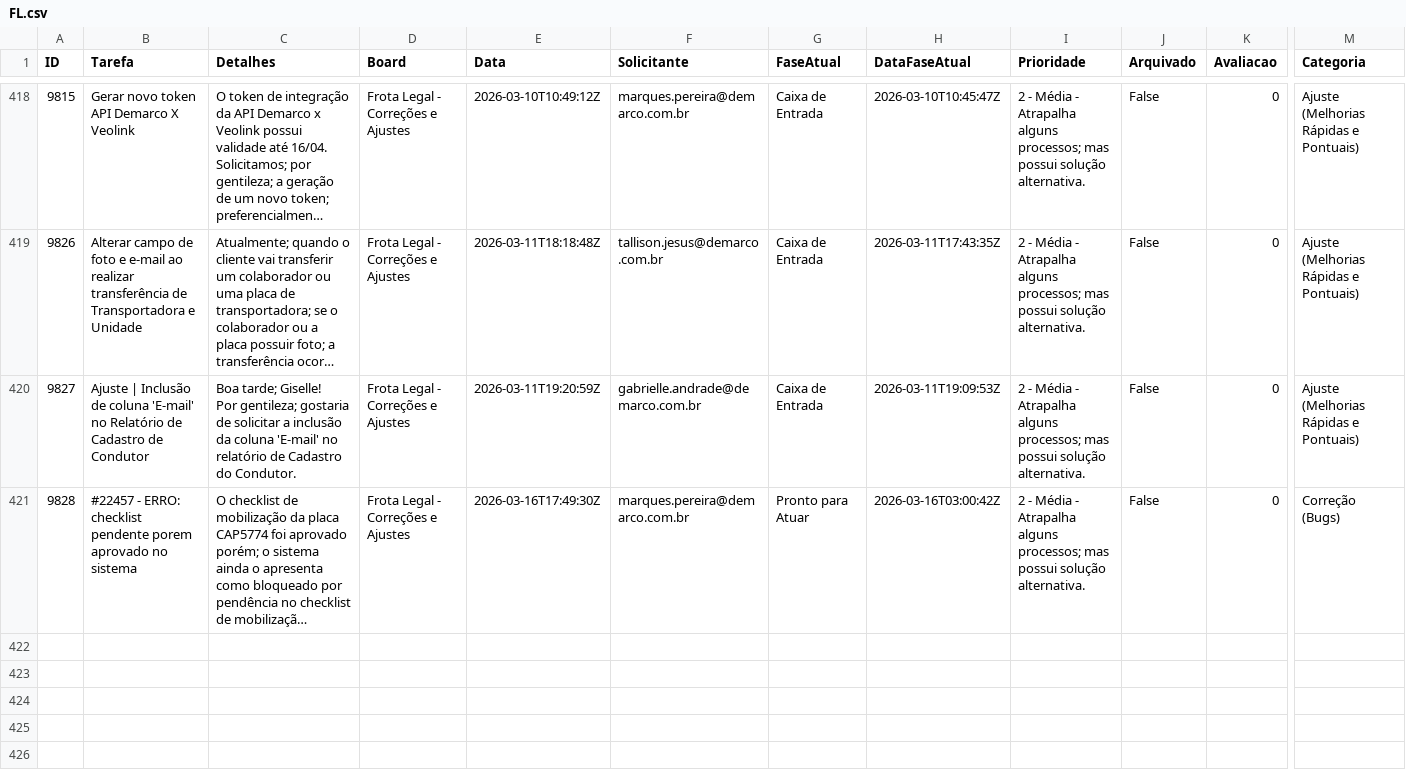
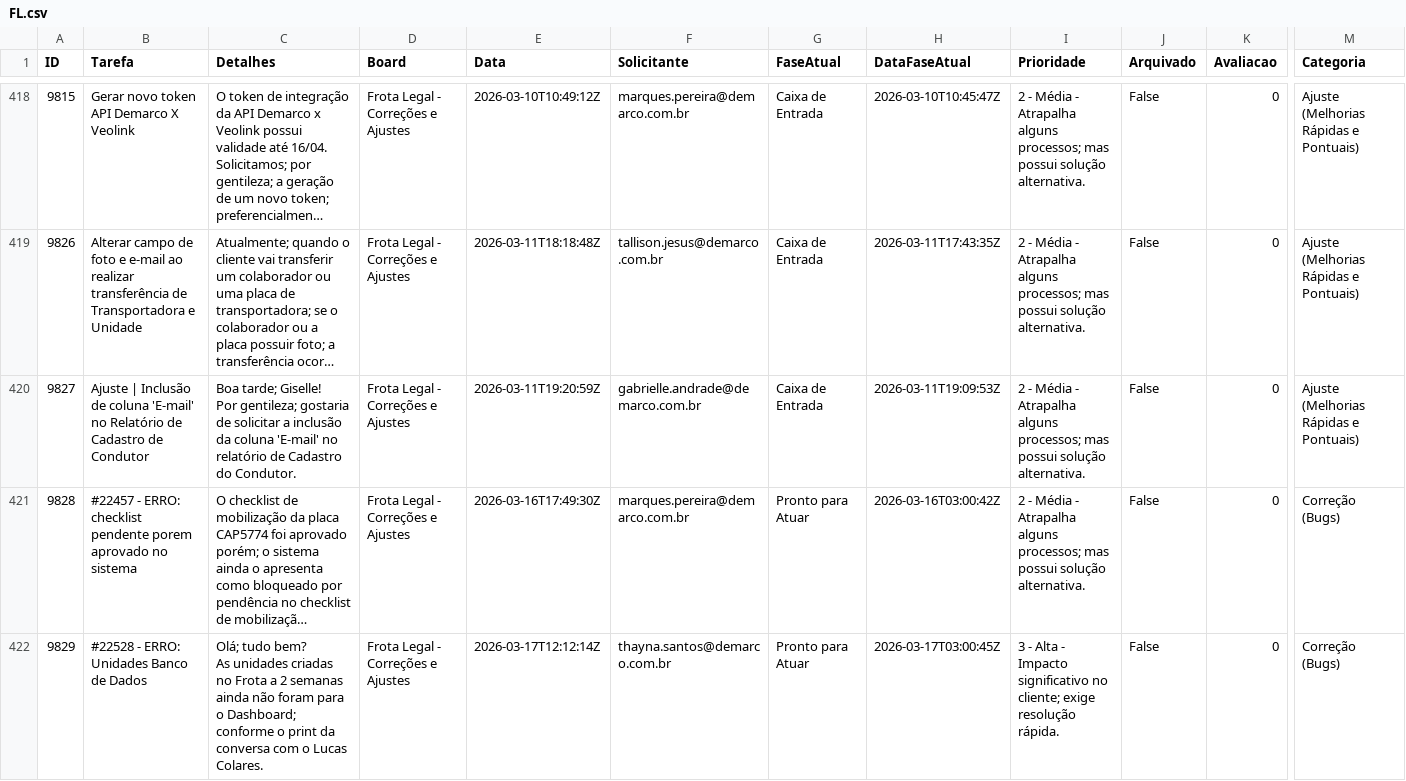
Before and after one commit to jadson13/dashboard-dados, a CSV file: FL.csv, drawn as a sheet; only a part is shown, gaps mark what is left out; long unchanged cells end in …; rows hold the shown columns only; ↵ is a line break in a cell; the diff covers the shown part only; the diff names each change by its address in the sheet, - before the commit and + after, or states it on an @@ line.

```diff
--- a/FL.csv
+++ b/FL.csv
+row 422: 9829 | #22528 - ERRO: Unidades Banco de Dados | Olá; tudo bem? ↵ As unidades criadas no Frota a 2 semanas ainda não foram para o Dashboard; conforme o print da conversa com o Lucas Colares. | Frota Legal - Correções e Ajustes | 2026-03-17T12:12:14Z | thayna.santos@demarco.com.br | Pronto para Atuar | 2026-03-17T03:00:45Z | 3 - Alta - Impacto significativo no cliente; exige resolução rápida. | False | 0 | Correção (Bugs)
```
Also changed, not shown: 2 added rows and 1 edited cell elsewhere in this file, 1 other file.
